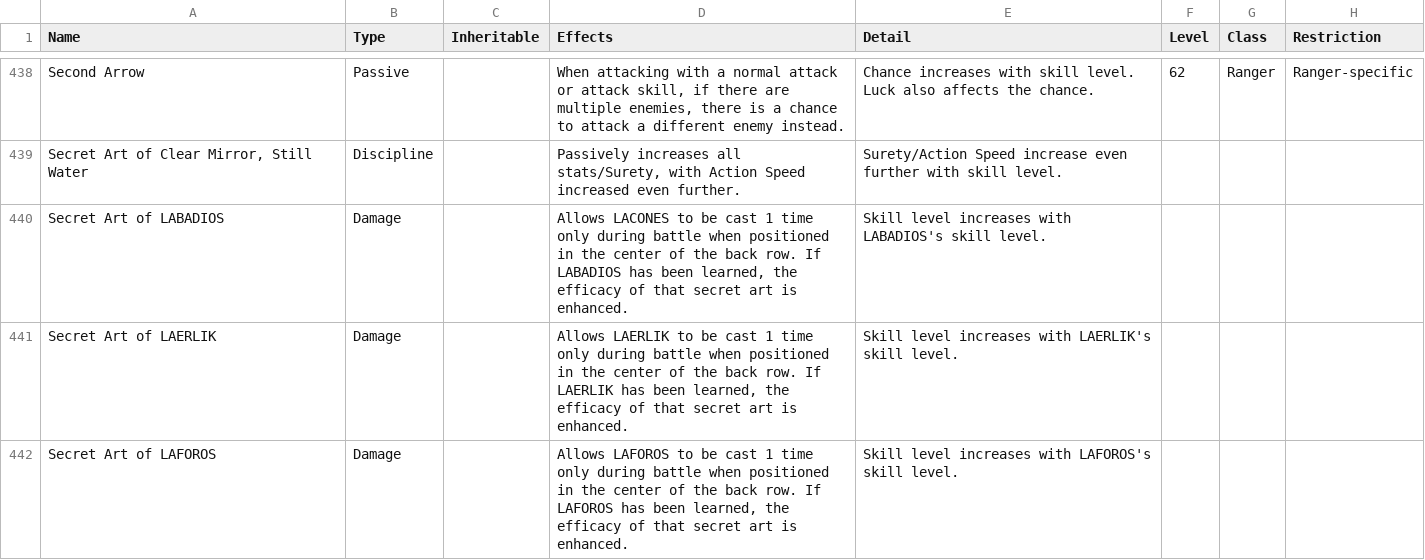
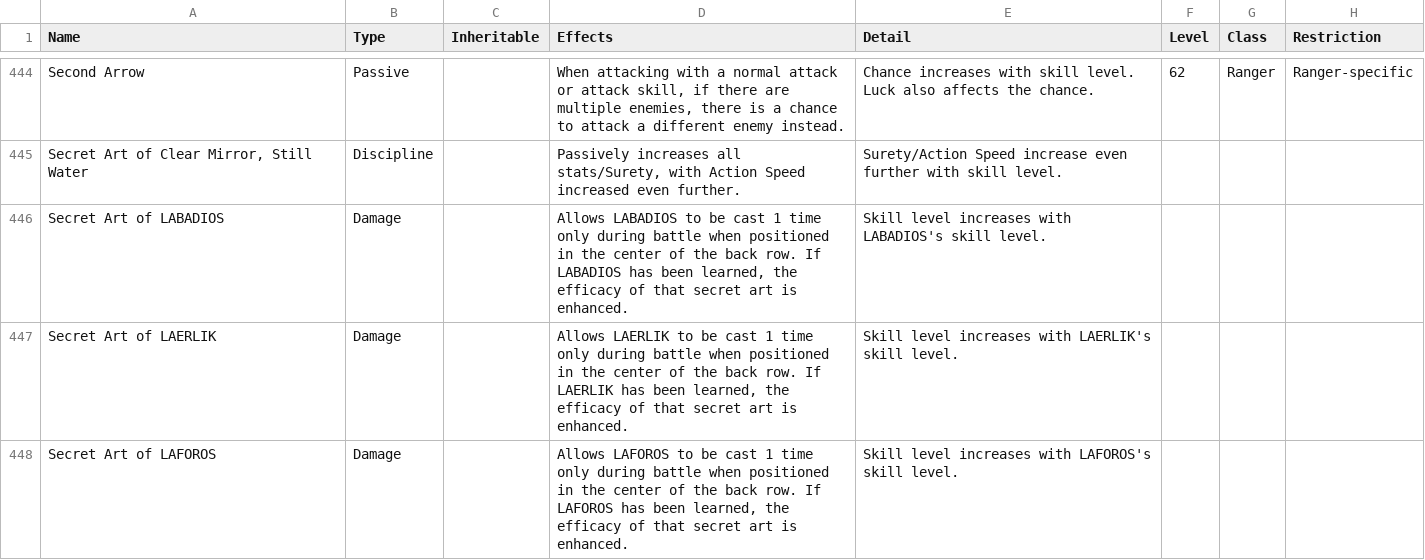
Before and after one commit to itsnicksia/wizardry-daphne-guide, a CSV file: data/skills.csv, drawn as a sheet; only a part is shown, gaps mark what is left out; addresses are those after the commit; the diff covers the shown part only; the diff names each change by its address in the sheet, - before the commit and + after, or states it on an @@ line.

```diff
--- a/data/skills.csv
+++ b/data/skills.csv
-D446 (Effects): Allows LACONES to be…
+D446 (Effects): Allows LABADIOS to be…
```
Also changed, not shown: 7 added rows and 6 edited cells elsewhere in this file.
